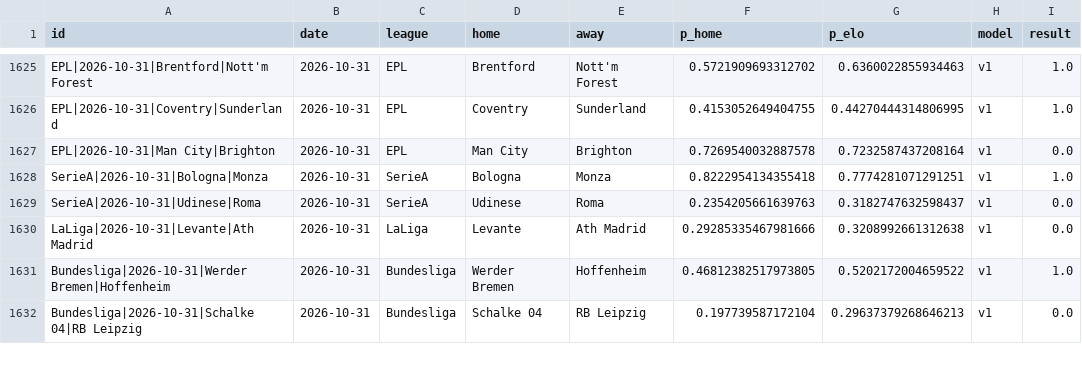
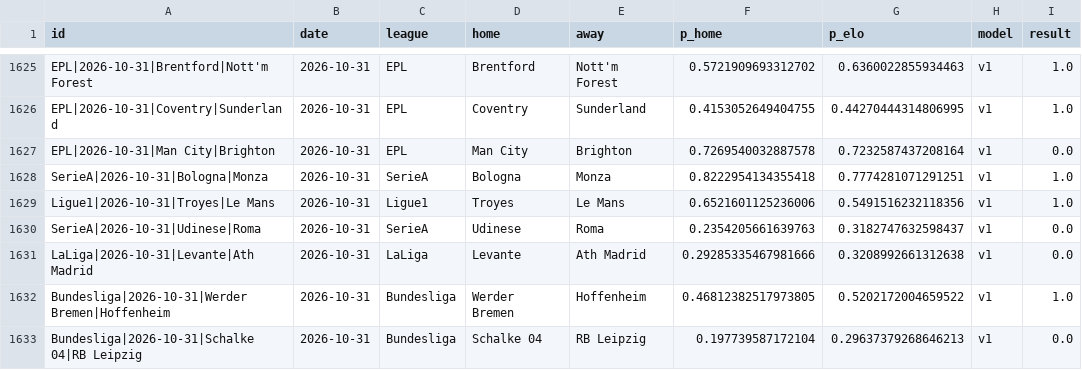
Before and after one commit to azcal/mbm-soccer, a CSV file: logs/graded.csv, drawn as a sheet; only a part is shown, gaps mark what is left out; the diff names each change by its address in the sheet, - before the commit and + after, or states it on an @@ line.

```diff
--- a/logs/graded.csv
+++ b/logs/graded.csv
+row 1629: Ligue1|2026-10-31|Troyes|Le Mans | 2026-10-31 | Ligue1 | Troyes | Le Mans | 0.6521601125236006 | 0.5491516232118356 | v1 | 1.0
```
Also changed, not shown: logs/predictions.csv, 3 other files.
